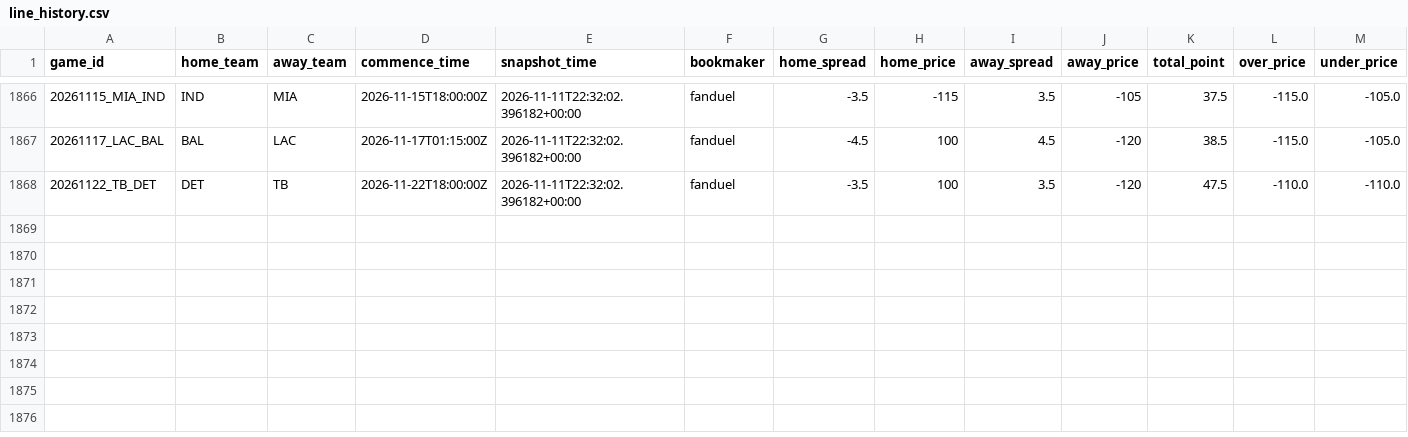
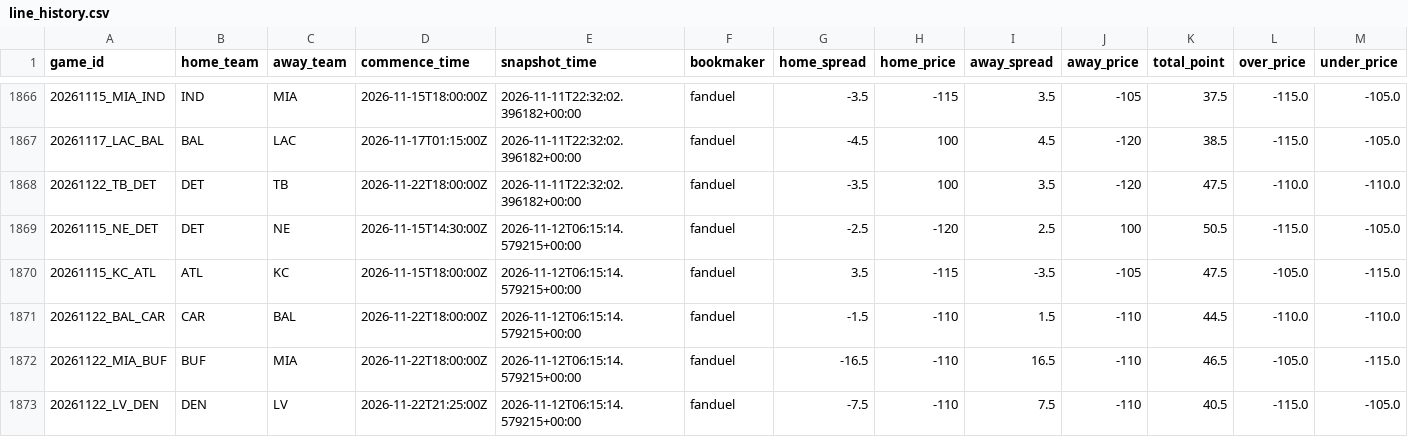
Before and after one commit to stevendemelo91-hub/nfl-slate, a CSV file: line_history.csv, drawn as a sheet; only a part is shown, gaps mark what is left out; the diff names each change by its address in the sheet, - before the commit and + after, or states it on an @@ line.

```diff
--- a/line_history.csv
+++ b/line_history.csv
+row 1869: 20261115_NE_DET | DET | NE | 2026-11-15T14:30:00Z | 2026-11-12T06:15:14.579215+00:00 | fanduel | -2.5 | -120 | 2.5 | 100 | 50.5 | -115.0 | -105.0
+row 1870: 20261115_KC_ATL | ATL | KC | 2026-11-15T18:00:00Z | 2026-11-12T06:15:14.579215+00:00 | fanduel | 3.5 | -115 | -3.5 | -105 | 47.5 | -105.0 | -115.0
+row 1871: 20261122_BAL_CAR | CAR | BAL | 2026-11-22T18:00:00Z | 2026-11-12T06:15:14.579215+00:00 | fanduel | -1.5 | -110 | 1.5 | -110 | 44.5 | -110.0 | -110.0
+row 1872: 20261122_MIA_BUF | BUF | MIA | 2026-11-22T18:00:00Z | 2026-11-12T06:15:14.579215+00:00 | fanduel | -16.5 | -110 | 16.5 | -110 | 46.5 | -105.0 | -115.0
+row 1873: 20261122_LV_DEN | DEN | LV | 2026-11-22T21:25:00Z | 2026-11-12T06:15:14.579215+00:00 | fanduel | -7.5 | -110 | 7.5 | -110 | 40.5 | -115.0 | -105.0
```
